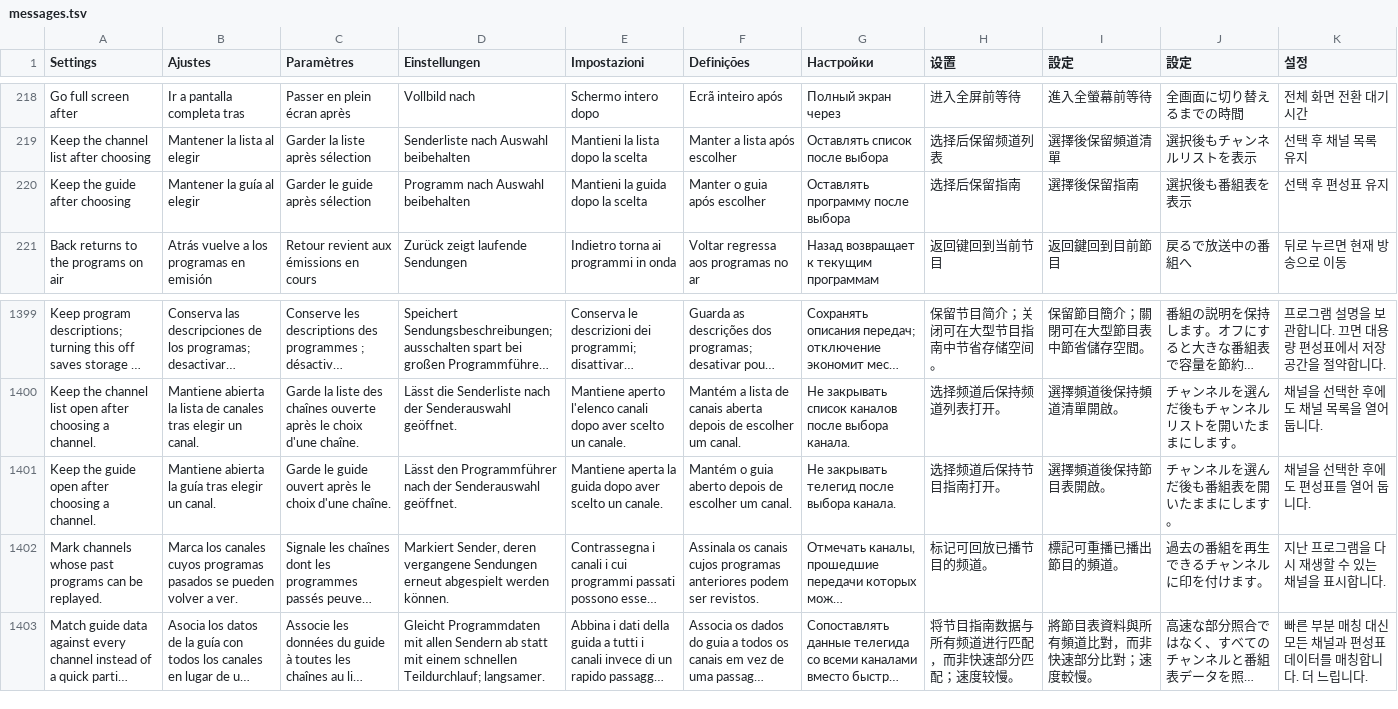
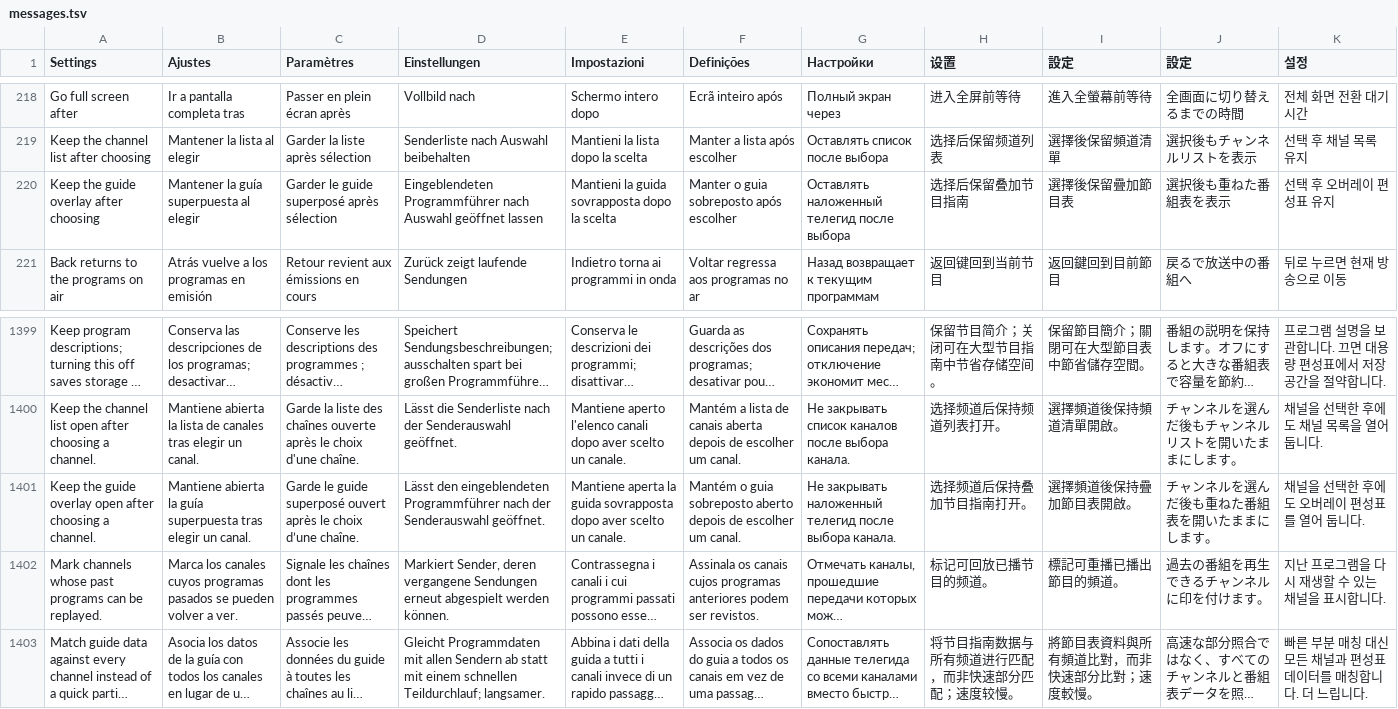
Before and after one commit to teng-lin/patina-iptv, a TSV file: crates/iptv-presentation/src/i18n/messages.tsv, drawn as a sheet; only a part is shown, gaps mark what is left out; long unchanged cells end in …; removed rows and columns are numbered as before the commit, all else as after; the diff names each change by its address in the sheet, - before the commit and + after, or states it on an @@ line.

Commit message:
Tune live channels in the TV Guide preview before fullscreen

```diff
--- a/crates/iptv-presentation/src/i18n/messages.tsv
+++ b/crates/iptv-presentation/src/i18n/messages.tsv
-row 220: Keep the guide after choosing | Mantener la guía al elegir | Garder le guide après sélection | Programm nach Auswahl beibehalten | Mantieni la guida dopo la scelta | Manter o guia após escolher | Оставлять программу после выбора | 选择后保留指南 | 選擇後保留指南 | 選択後も番組表を表示 | 선택 후 편성표 유지
+row 220: Keep the guide overlay after choosing | Mantener la guía superpuesta al elegir | Garder le guide superposé après sélection | Eingeblendeten Programmführer nach Auswahl geöffnet lassen | Mantieni la guida sovrapposta dopo la scelta | Manter o guia sobreposto após escolher | Оставлять наложенный телегид после выбора | 选择后保留叠加节目指南 | 選擇後保留疊加節目表 | 選択後も重ねた番組表を表示 | 선택 후 오버레이 편성표 유지
-A1401 (Settings): …the guide open after…
+A1401 (Settings): …the guide overlay open after…
-B1401 (Ajustes): …la guía tras elegir…
+B1401 (Ajustes): …la guía superpuesta tras elegir…
-C1401 (Paramètres): …le guide ouvert après le choix d'une chaîne.
+C1401 (Paramètres): …le guide superposé ouvert après le choix d’une chaîne.
-D1401 (Einstellungen): Lässt den Programmführer nach…
+D1401 (Einstellungen): Lässt den eingeblendeten Programmführer nach…
-E1401 (Impostazioni): …la guida dopo aver…
+E1401 (Impostazioni): …la guida sovrapposta dopo aver…
-F1401 (Definições): …o guia aberto depois…
+F1401 (Definições): …o guia sobreposto aberto depois…
-G1401 (Настройки): Не закрывать телегид после…
+G1401 (Настройки): Не закрывать наложенный телегид после…
-H1401 (设置): 选择频道后保持节目指南打开。
+H1401 (设置): 选择频道后保持叠加节目指南打开。
-I1401 (設定): 選擇頻道後保持節目表開啟。
+I1401 (設定): 選擇頻道後保持疊加節目表開啟。
-J1401 (設定): チャンネルを選んだ後も番組表を開いたままにします。
+J1401 (設定): チャンネルを選んだ後も重ねた番組表を開いたままにします。
-K1401 (설정): 채널을 선택한 후에도 편성표를 열어 둡니다.
+K1401 (설정): 채널을 선택한 후에도 오버레이 편성표를 열어 둡니다.
```
Also changed, not shown: 51 other files.
